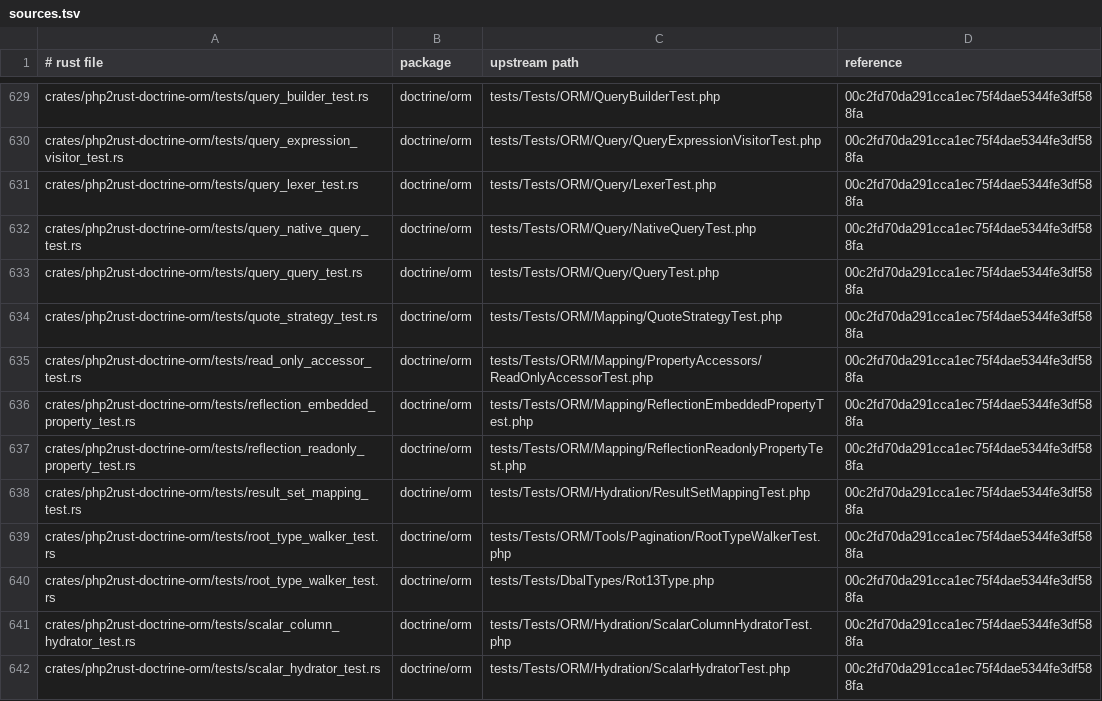
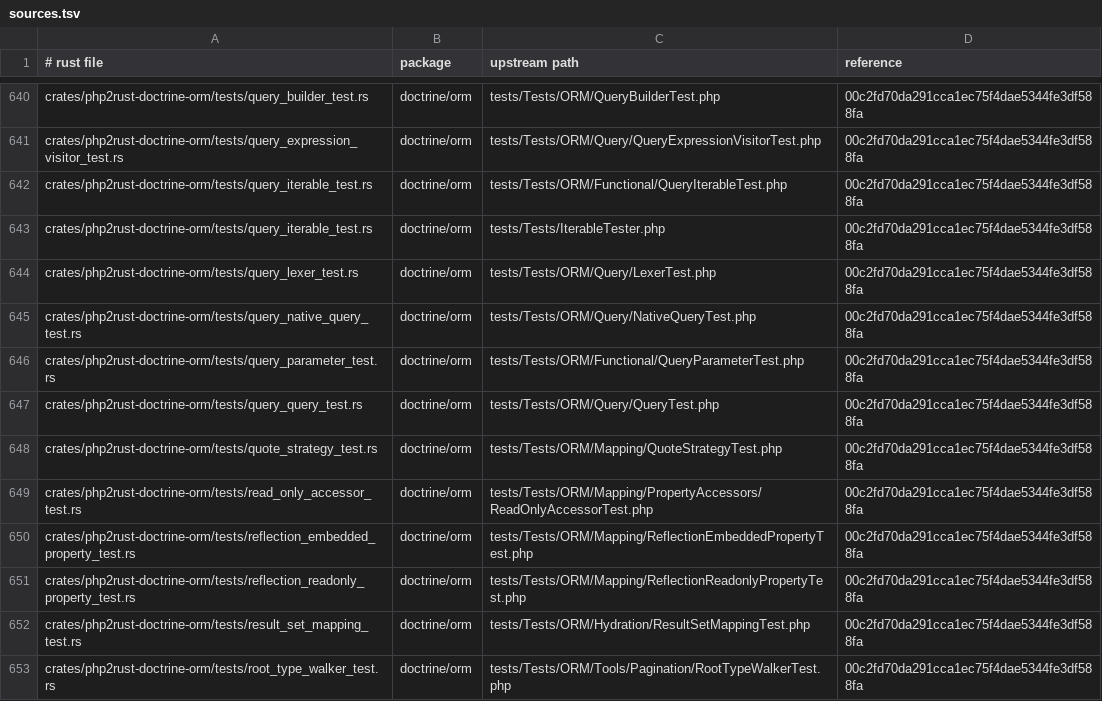
Before and after one commit to D-Nations/php2rust-doctrine-orm, a TSV file: parity/sources.tsv, drawn as a sheet; only a part is shown, gaps mark what is left out; the shorter side is filled out with more unchanged rows; the diff covers the shown part only.

```diff
--- a/parity/sources.tsv
+++ b/parity/sources.tsv
@@ -630,4 +641,7 @@ crates/php2rust-doctrine-orm/tests/query_builder_test.rs	doctrine/orm	tests/Test
 crates/php2rust-doctrine-orm/tests/query_expression_visitor_test.rs	doctrine/orm	tests/Tests/ORM/Query/QueryExpressionVisitorTest.php	00c2fd70da291cca1ec75f4dae5344fe3df588fa
+crates/php2rust-doctrine-orm/tests/query_iterable_test.rs	doctrine/orm	tests/Tests/ORM/Functional/QueryIterableTest.php	00c2fd70da291cca1ec75f4dae5344fe3df588fa
+crates/php2rust-doctrine-orm/tests/query_iterable_test.rs	doctrine/orm	tests/Tests/IterableTester.php	00c2fd70da291cca1ec75f4dae5344fe3df588fa
 crates/php2rust-doctrine-orm/tests/query_lexer_test.rs	doctrine/orm	tests/Tests/ORM/Query/LexerTest.php	00c2fd70da291cca1ec75f4dae5344fe3df588fa
 crates/php2rust-doctrine-orm/tests/query_native_query_test.rs	doctrine/orm	tests/Tests/ORM/Query/NativeQueryTest.php	00c2fd70da291cca1ec75f4dae5344fe3df588fa
+crates/php2rust-doctrine-orm/tests/query_parameter_test.rs	doctrine/orm	tests/Tests/ORM/Functional/QueryParameterTest.php	00c2fd70da291cca1ec75f4dae5344fe3df588fa
 crates/php2rust-doctrine-orm/tests/query_query_test.rs	doctrine/orm	tests/Tests/ORM/Query/QueryTest.php	00c2fd70da291cca1ec75f4dae5344fe3df588fa
```
Also changed, not shown: 18 added rows elsewhere in this file, parity/doctrine/orm.tsv, 1 other file.
